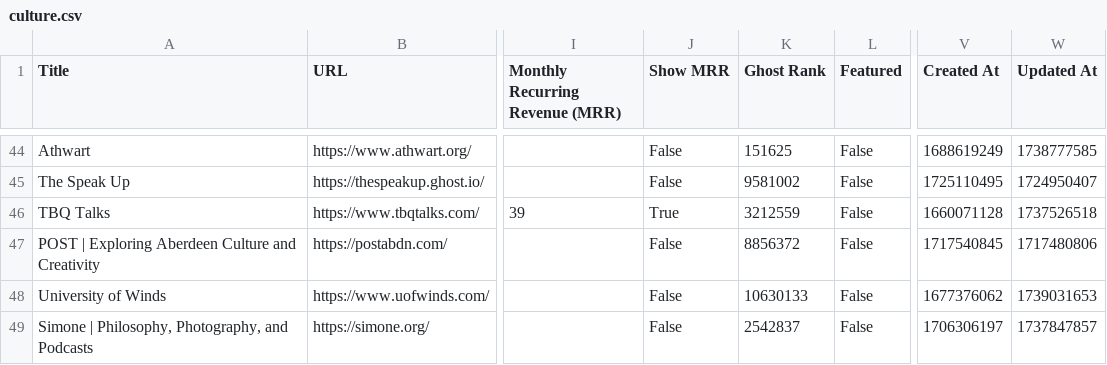
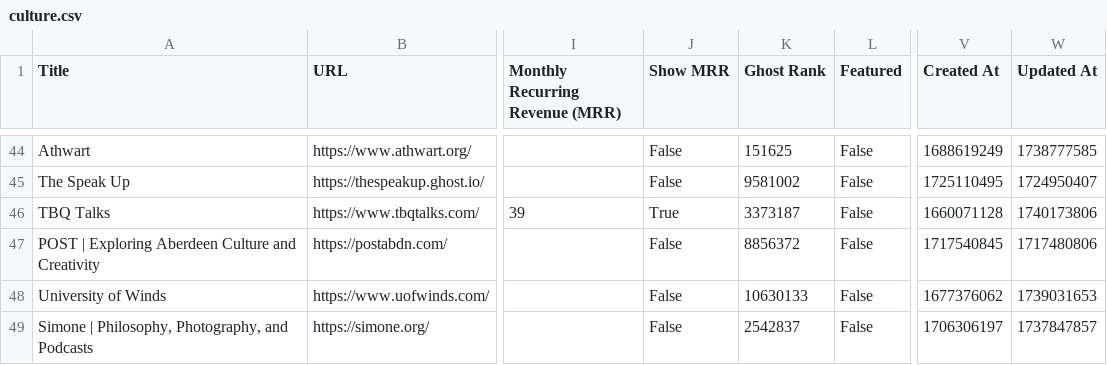
Before and after one commit to TheBoatyMcBoatFace/explore-ghosts, a CSV file: output/culture.csv, drawn as a sheet; only a part is shown, gaps mark what is left out; the diff covers the shown part only; the diff names each change by its address in the sheet, - before the commit and + after, or states it on an @@ line.

```diff
--- a/output/culture.csv
+++ b/output/culture.csv
-K46 (Ghost Rank): 3212559
+K46 (Ghost Rank): 3373187
-W46 (Updated At): 1737526518
+W46 (Updated At): 1740173806
```
Also changed, not shown: 1 added row and 72 edited cells elsewhere in this file, output/business.csv, output/entertainment.csv, 30 other files.
